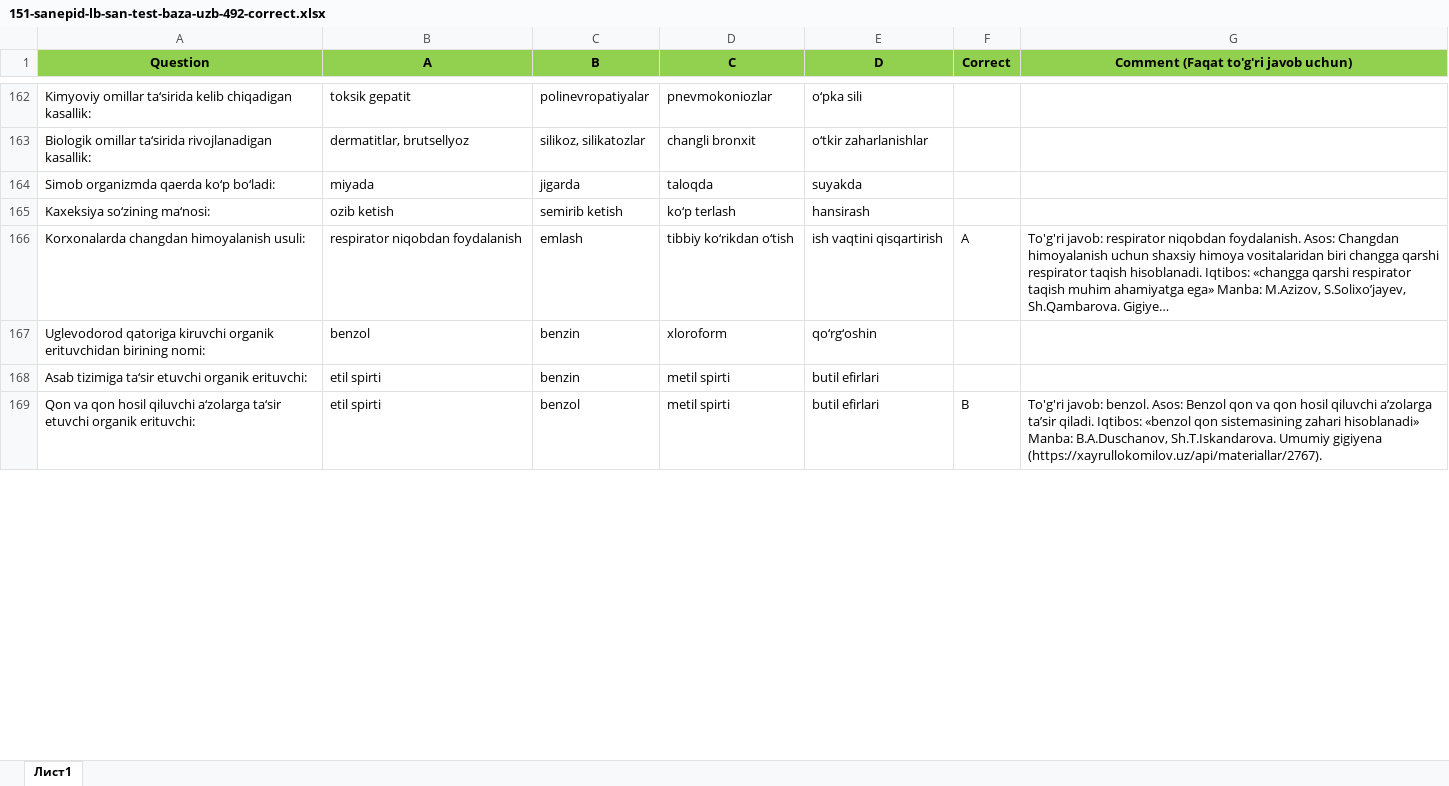
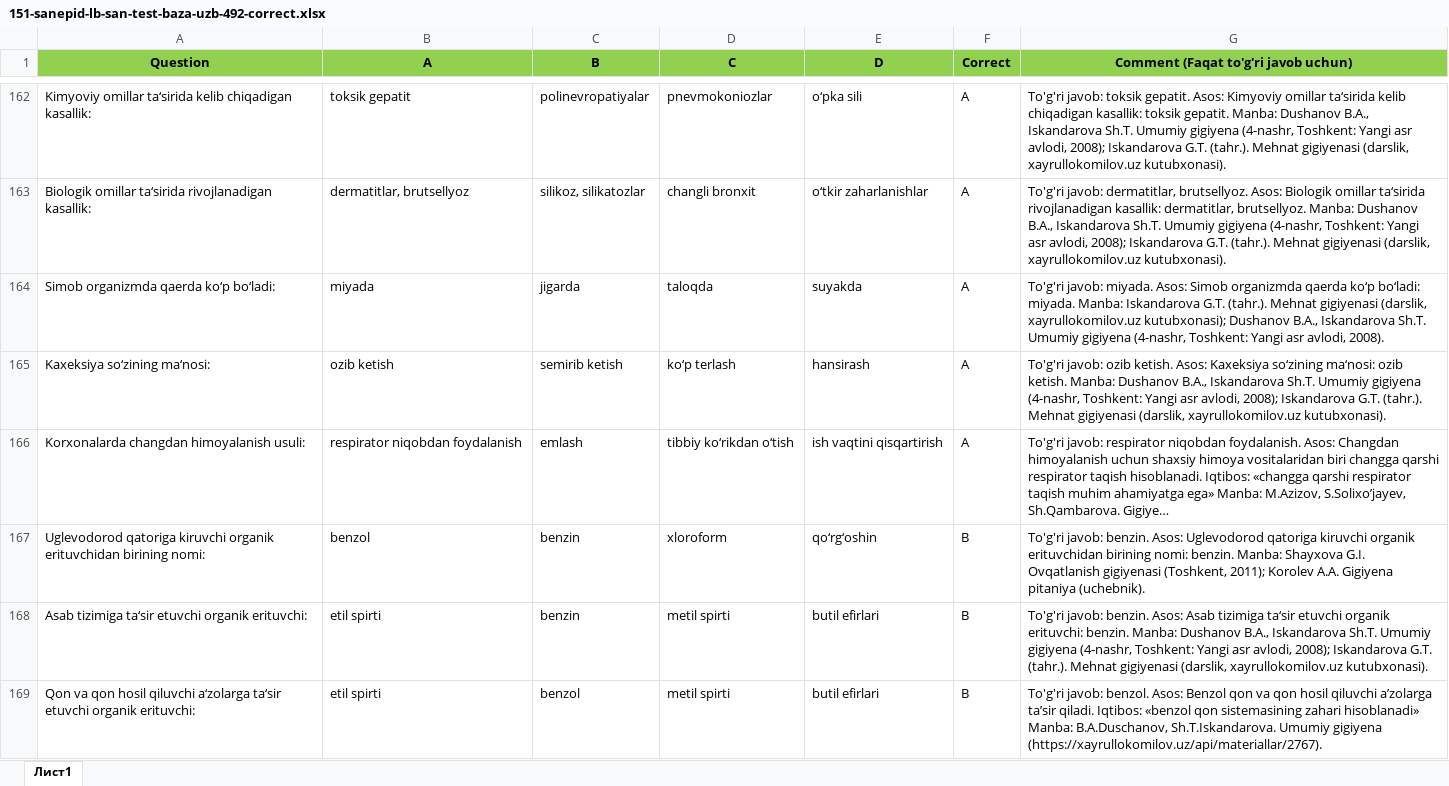
Before and after one commit to xkomilov/correct-commentni-to-ldir, an Excel workbook: 151-sanepid-lb-san-test-baza-uzb-492-correct.xlsx, sheet Лист1, drawn as a sheet; only a part is shown, gaps mark what is left out; long unchanged cells end in …; values as stored, in another font and other column widths than the file's, no borders; the diff covers the shown part only; the diff names each change by its address in the sheet, - before the commit and + after, or states it on an @@ line.

Commit message:
151: bo'sh qolgan 389 qator to'ldirildi

```diff
--- a/151-sanepid-lb-san-test-baza-uzb-492-correct.xlsx (sheet Лист1)
+++ b/151-sanepid-lb-san-test-baza-uzb-492-correct.xlsx (sheet Лист1)
-F162:F165 (Correct): (empty)
+F162:F165 (Correct): A
-G162: (empty)
+G162: To'g'ri javob: toksik gepatit. Asos: Kimyoviy omillar ta‘sirida kelib chiqadigan kasallik: toksik gepatit. Manba: Dushanov B.A., Iskandarova Sh.T. Umumiy gigiyena (4-nashr, Toshkent: Yangi asr avlodi, 2008); Iskandarova G.T. (tahr.). Mehnat gigiyenasi (darslik, xayrullokomilov.uz kutubxonasi).
-G163: (empty)
+G163: To'g'ri javob: dermatitlar, brutsellyoz. Asos: Biologik omillar ta‘sirida rivojlanadigan kasallik: dermatitlar, brutsellyoz. Manba: Dushanov B.A., Iskandarova Sh.T. Umumiy gigiyena (4-nashr, Toshkent: Yangi asr avlodi, 2008); Iskandarova G.T. (tahr.). Mehnat gigiyenasi (darslik, xayrullokomilov.uz kutubxonasi).
-G164: (empty)
+G164: To'g'ri javob: miyada. Asos: Simob organizmda qaerda ko‘p bo‘ladi: miyada. Manba: Iskandarova G.T. (tahr.). Mehnat gigiyenasi (darslik, xayrullokomilov.uz kutubxonasi); Dushanov B.A., Iskandarova Sh.T. Umumiy gigiyena (4-nashr, Toshkent: Yangi asr avlodi, 2008).
-G165: (empty)
+G165: To'g'ri javob: ozib ketish. Asos: Kaxeksiya so‘zining ma‘nosi: ozib ketish. Manba: Dushanov B.A., Iskandarova Sh.T. Umumiy gigiyena (4-nashr, Toshkent: Yangi asr avlodi, 2008); Iskandarova G.T. (tahr.). Mehnat gigiyenasi (darslik, xayrullokomilov.uz kutubxonasi).
-F167:F168 (Correct): (empty)
+F167:F168 (Correct): B
-G167: (empty)
+G167: To'g'ri javob: benzin. Asos: Uglevodorod qatoriga kiruvchi organik erituvchidan birining nomi: benzin. Manba: Shayxova G.I. Ovqatlanish gigiyenasi (Toshkent, 2011); Korolev A.A. Gigiyena pitaniya (uchebnik).
-G168: (empty)
+G168: To'g'ri javob: benzin. Asos: Asab tizimiga ta‘sir etuvchi organik erituvchi: benzin. Manba: Dushanov B.A., Iskandarova Sh.T. Umumiy gigiyena (4-nashr, Toshkent: Yangi asr avlodi, 2008); Iskandarova G.T. (tahr.). Mehnat gigiyenasi (darslik, xayrullokomilov.uz kutubxonasi).
```
Also changed, not shown: 788 edited cells elsewhere in this sheet, 1 other file.
